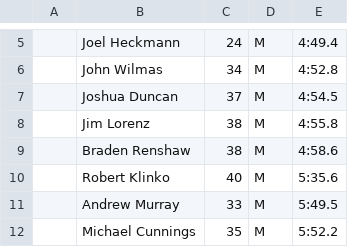
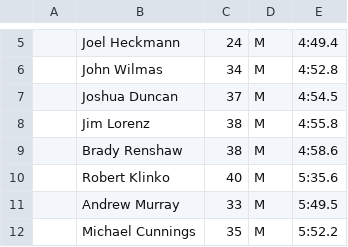
Before and after one commit to joduncan/RaceScoring, a CSV file: data/2015-master-the-met.csv, drawn as a sheet; only a part is shown, gaps mark what is left out; the diff names each change by its address in the sheet, - before the commit and + after, or states it on an @@ line.

```diff
--- a/data/2015-master-the-met.csv
+++ b/data/2015-master-the-met.csv
-B9: Braden Renshaw
+B9: Brady Renshaw
```
Also changed, not shown: data/2015-hancock.csv, data/2015-pt.csv, 4 other files.
